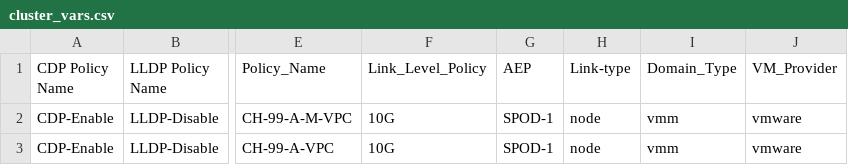
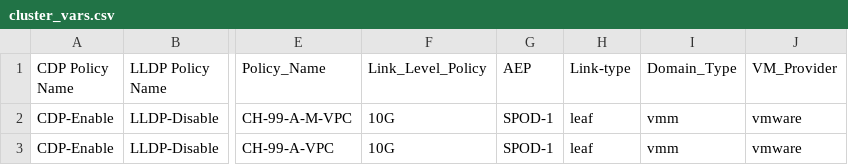
Before and after one commit to agrwnmn/ACI_Sandbox_Testing, a CSV file: Version1.7.3/input/cluster_vars.csv, drawn as a sheet; only a part is shown, gaps mark what is left out; the diff names each change by its address in the sheet, - before the commit and + after, or states it on an @@ line.

```diff
--- a/Version1.7.3/input/cluster_vars.csv
+++ b/Version1.7.3/input/cluster_vars.csv
-H2:H3 (Link-type): node
+H2:H3 (Link-type): leaf
```
Also changed, not shown: 1 other file.
